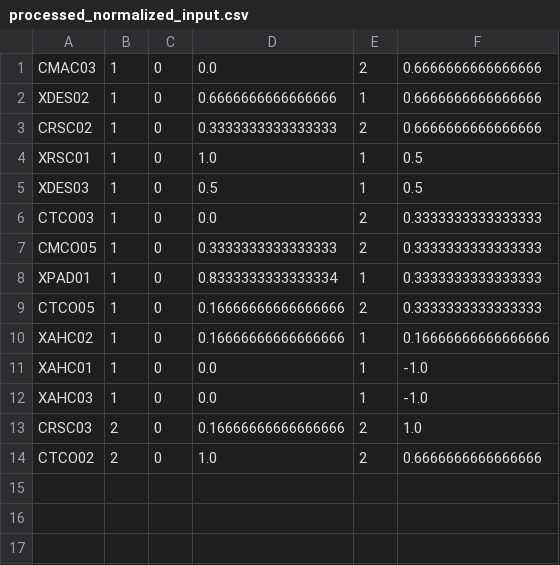
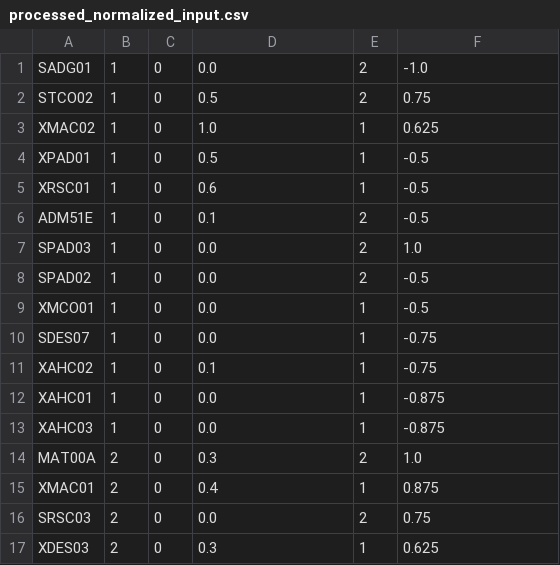
Before and after one commit to CaiqueBrandani/Metaheuristicas, a CSV file: data/processed/processed_normalized_input.csv, drawn as a sheet.

```diff
--- a/data/processed/processed_normalized_input.csv
+++ b/data/processed/processed_normalized_input.csv
@@ -1,14 +1,17 @@
-CMAC03,1,0,0.0,2,0.6666666666666666
-XDES02,1,0,0.6666666666666666,1,0.6666666666666666
-CRSC02,1,0,0.3333333333333333,2,0.6666666666666666
-XRSC01,1,0,1.0,1,0.5
-XDES03,1,0,0.5,1,0.5
-CTCO03,1,0,0.0,2,0.3333333333333333
-CMCO05,1,0,0.3333333333333333,2,0.3333333333333333
-XPAD01,1,0,0.8333333333333334,1,0.3333333333333333
-CTCO05,1,0,0.16666666666666666,2,0.3333333333333333
-XAHC02,1,0,0.16666666666666666,1,0.16666666666666666
-XAHC01,1,0,0.0,1,-1.0
-XAHC03,1,0,0.0,1,-1.0
-CRSC03,2,0,0.16666666666666666,2,1.0
-CTCO02,2,0,1.0,2,0.6666666666666666
+SADG01,1,0,0.0,2,-1.0
+STCO02,1,0,0.5,2,0.75
+XMAC02,1,0,1.0,1,0.625
+XPAD01,1,0,0.5,1,-0.5
+XRSC01,1,0,0.6,1,-0.5
+ADM51E,1,0,0.1,2,-0.5
+SPAD03,1,0,0.0,2,1.0
+SPAD02,1,0,0.0,2,-0.5
+XMCO01,1,0,0.0,1,-0.5
+SDES07,1,0,0.0,1,-0.75
+XAHC02,1,0,0.1,1,-0.75
+XAHC01,1,0,0.0,1,-0.875
+XAHC03,1,0,0.0,1,-0.875
+MAT00A,2,0,0.3,2,1.0
+XMAC01,2,0,0.4,1,0.875
+SRSC03,2,0,0.0,2,0.75
+XDES03,2,0,0.3,1,0.625
```
Also changed, not shown: data/processed/processed_input.csv, 3 other files.
